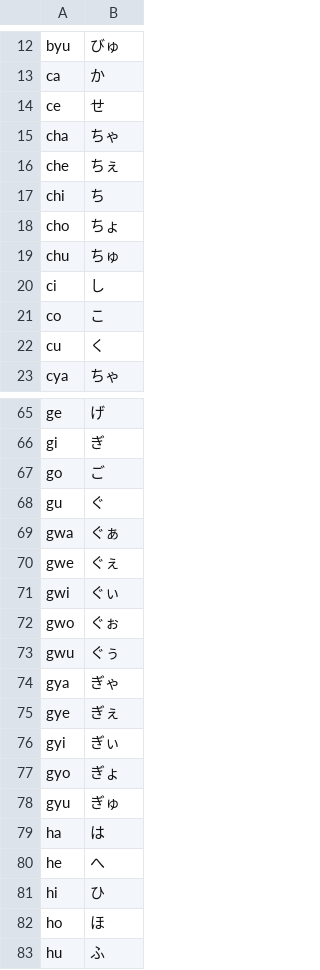
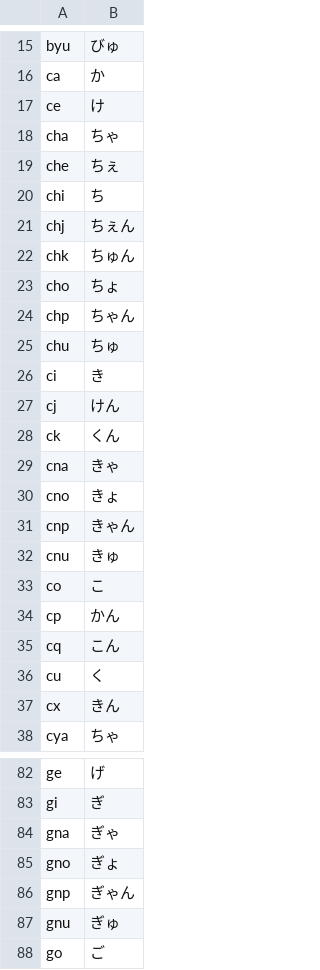
Before and after one commit to majiang/romadef, a TSV file: romadef.tsv, drawn as a sheet; only a part is shown, gaps mark what is left out; the shorter side is filled out with more unchanged rows; the diff covers the shown part only.

```diff
--- a/romadef.tsv
+++ b/romadef.tsv
@@ -13,3 +16,3 @@ byu	びゅ
 ca	か
-ce	せ
+ce	け
 cha	ちゃ
@@ -17,7 +20,19 @@ che	ちぇ
 chi	ち
+chj	ちぇん
+chk	ちゅん
 cho	ちょ
+chp	ちゃん
 chu	ちゅ
-ci	し
+ci	き
+cj	けん
+ck	くん
+cna	きゃ
+cno	きょ
+cnp	きゃん
+cnu	きゅ
 co	こ
+cp	かん
+cq	こん
 cu	く
+cx	きん
 cya	ちゃ
@@ -66,2 +83,6 @@ ge	げ
 gi	ぎ
+gna	ぎゃ
+gno	ぎょ
+gnp	ぎゃん
+gnu	ぎゅ
 go	ご
```
Also changed, not shown: 53 added rows and 29 removed rows elsewhere in this file.
